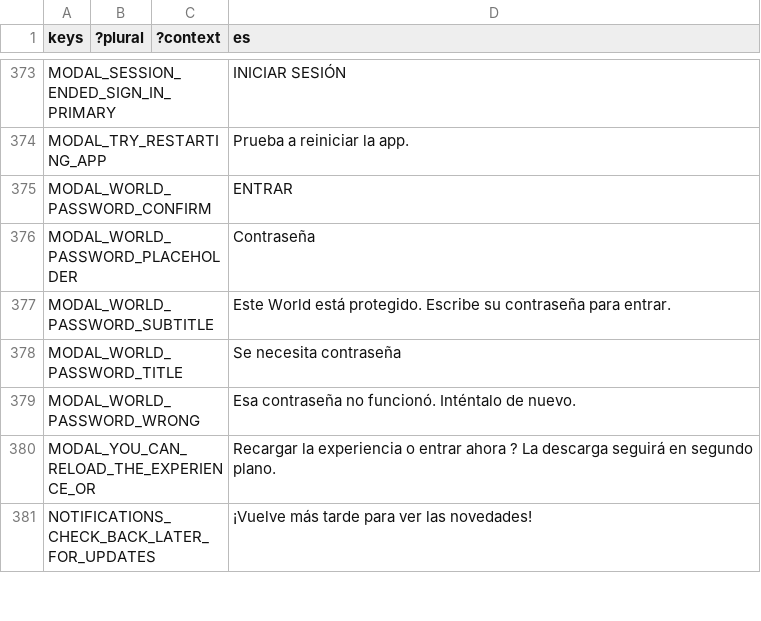
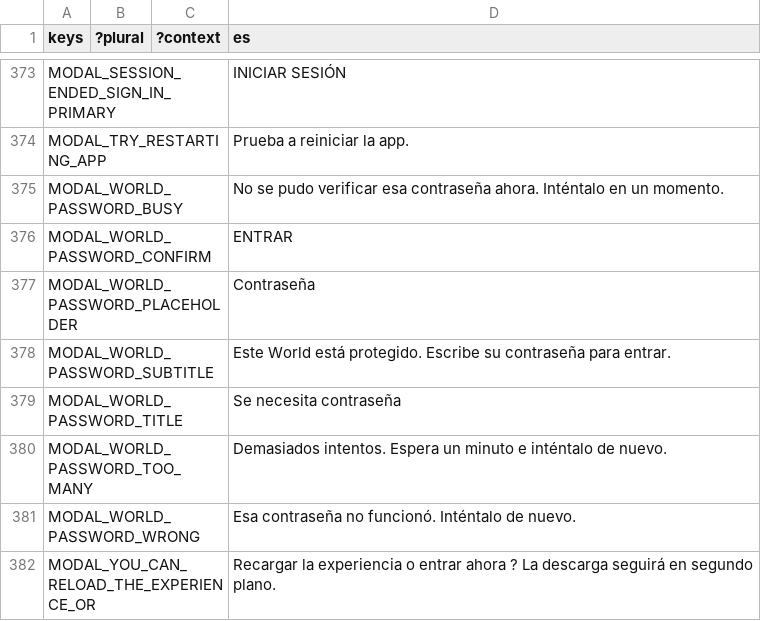
Before and after one commit to decentraland/godot-explorer, a CSV file: godot/locale/es.csv, drawn as a sheet; only a part is shown, gaps mark what is left out; the shorter side is filled out with more unchanged rows; the diff names each change by its address in the sheet, - before the commit and + after, or states it on an @@ line.

Commit message:
fix(i18n): give the password prompt real copy instead of an enum name
The submit handler passed failure_reason() straight to the modal, so a player
who hit the rate limit read "rate_limited" — an analytics token, in English,
never looked up in the catalogue.

Two keys in all three locales: one for the rate limit, which is actionable
(wait a minute), and one for a world that stopped answering. The reason still
reaches analytics through the destination.

Reachable on two paths now: the 429, and the FETCH_FAILED this branch added for
a secret with nowhere to prove itself.

```diff
--- a/godot/locale/es.csv
+++ b/godot/locale/es.csv
+row 375: MODAL_WORLD_PASSWORD_BUSY |  |  | No se pudo verificar esa contraseña ahora. Inténtalo en un momento.
+row 380: MODAL_WORLD_PASSWORD_TOO_MANY |  |  | Demasiados intentos. Espera un minuto e inténtalo de nuevo.
```
Also changed, not shown: godot/locale/en.csv, godot/locale/pt_BR.csv, 2 other files.
